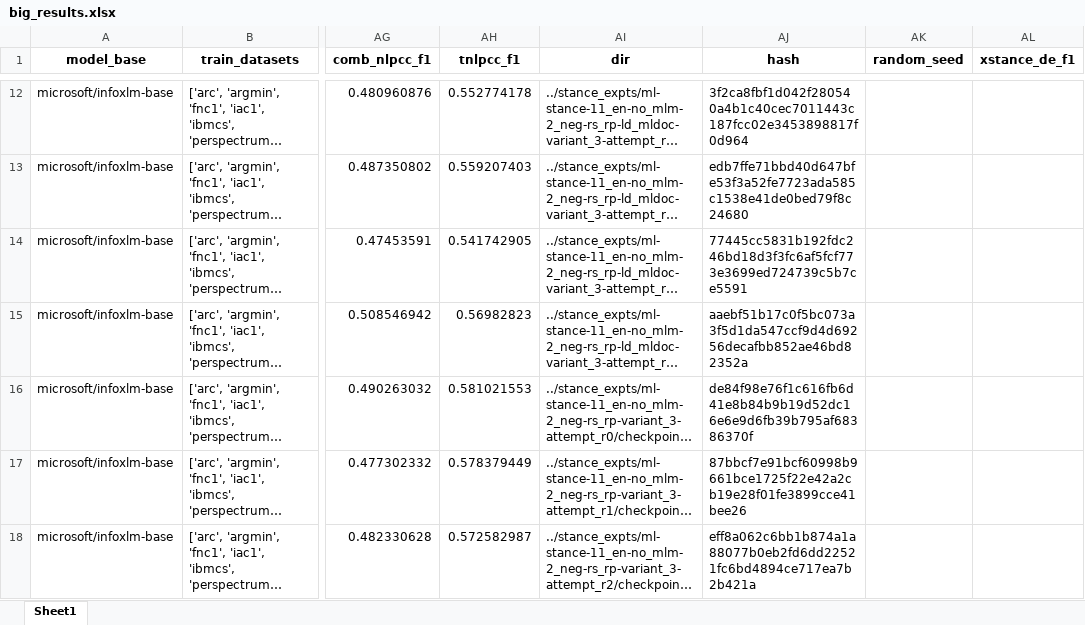
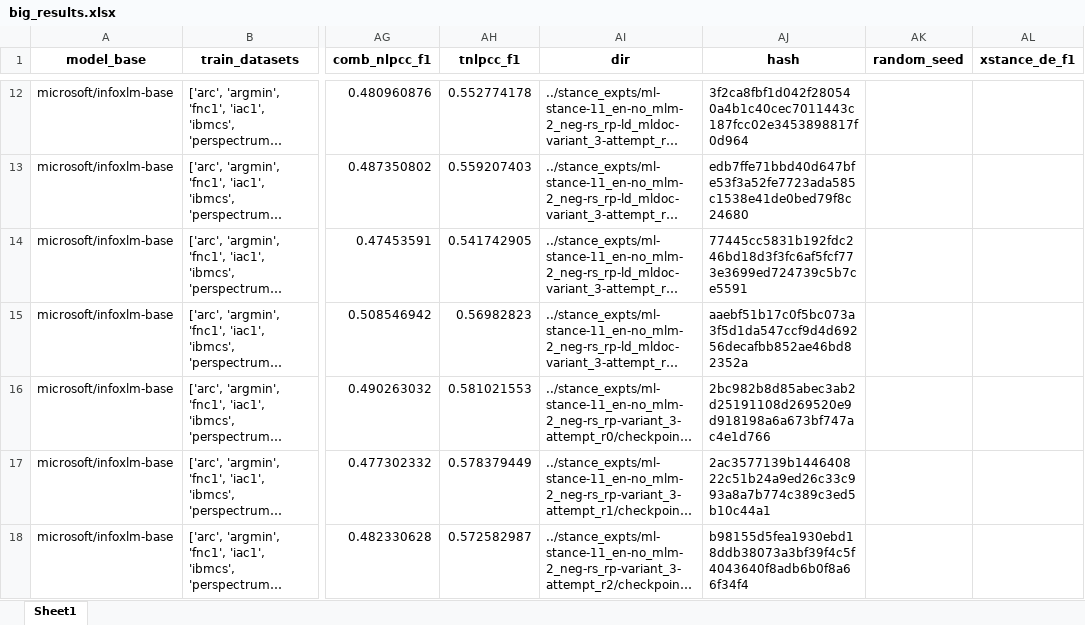
Before and after one commit to LimJing7/ml-stance-detection, an Excel workbook: big_results.xlsx, sheet Sheet1, drawn as a sheet; only a part is shown, gaps mark what is left out; long unchanged cells end in …; values as stored, in another font and other column widths than the file's, no borders; the diff covers the shown part only; the diff names each change by its address in the sheet, - before the commit and + after, or states it on an @@ line.

```diff
--- a/big_results.xlsx (sheet Sheet1)
+++ b/big_results.xlsx (sheet Sheet1)
-AJ16 (hash): de84f98e76f1c616fb6d41e8b84b9b19d52dc16e6e9d6fb39b795af68386370f
+AJ16 (hash): 2bc982b8d85abec3ab2d25191108d269520e9d918198a6a673bf747ac4e1d766
-AJ17 (hash): 87bbcf7e91bcf60998b9661bce1725f22e42a2cb19e28f01fe3899cce41bee26
+AJ17 (hash): 2ac3577139b144640822c51b24a9ed26c33c993a8a7b774c389c3ed5b10c44a1
-AJ18 (hash): eff8a062c6bb1b874a1a88077b0eb2fd6dd22521fc6bd4894ce717ea7b2b421a
+AJ18 (hash): b98155d5fea1930ebd18ddb38073a3bf39f4c5f4043640f8adb6b0f8a66f34f4
```
Also changed, not shown: 10 added rows and 38 edited cells elsewhere in this sheet, 1 other file.
